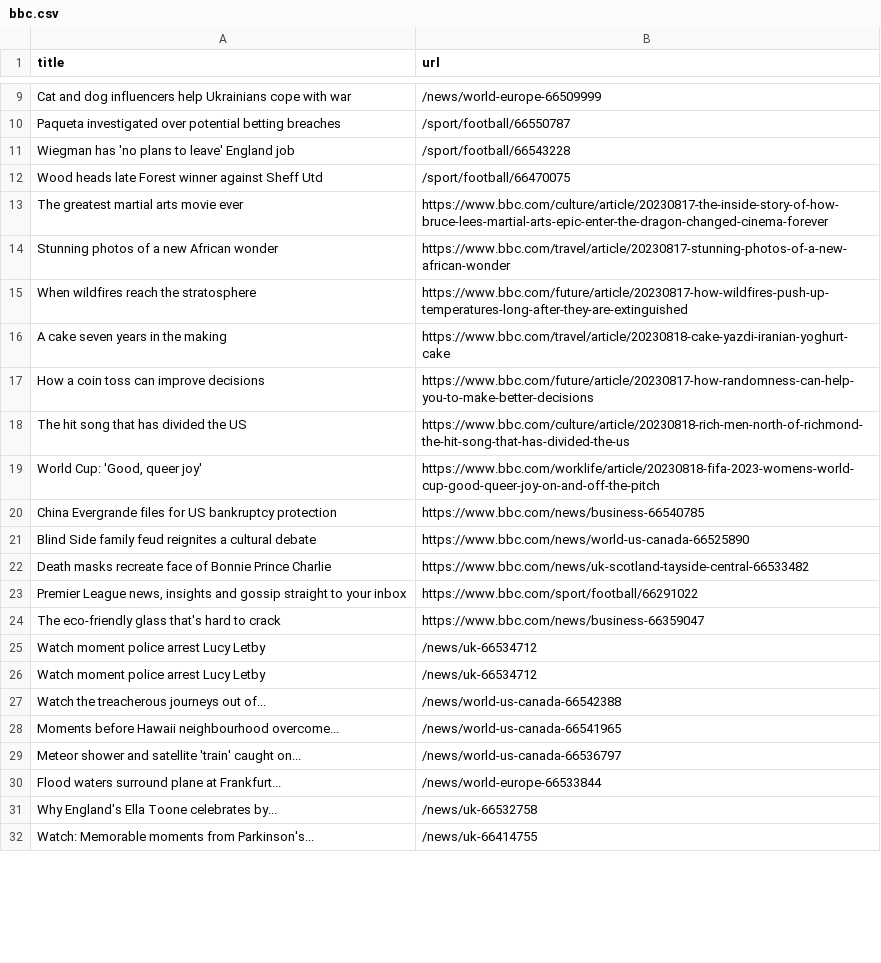
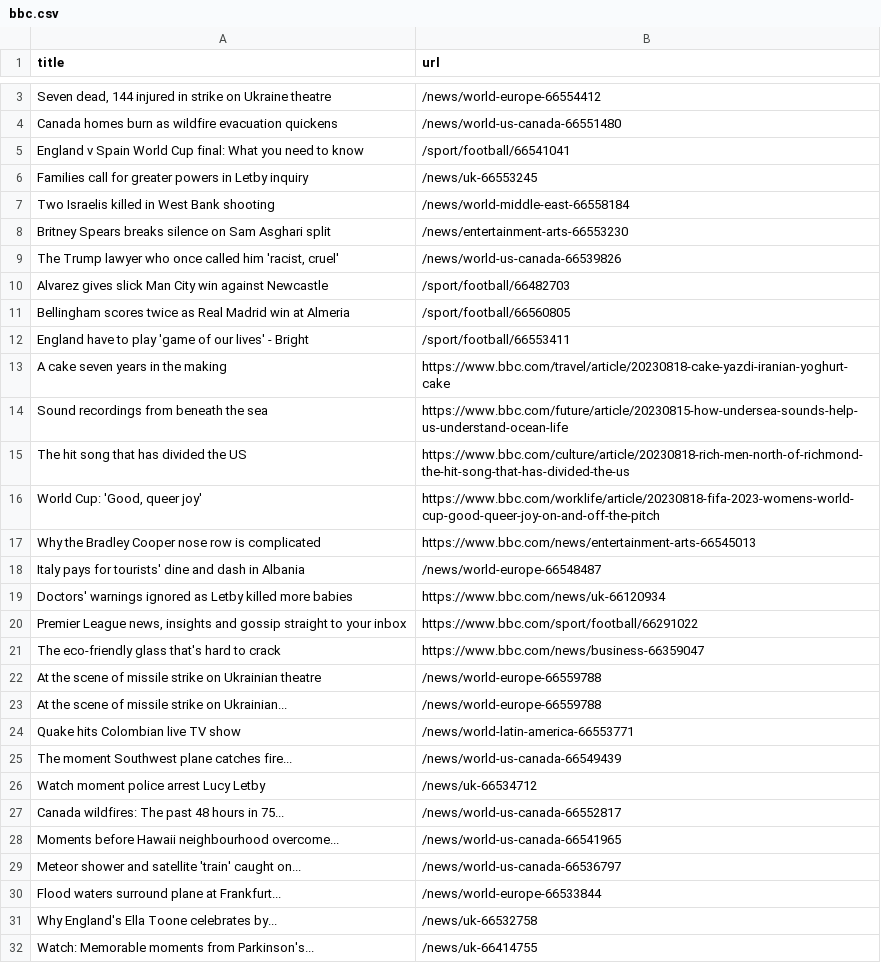
Before and after one commit to miotomita/automatic-scraper-bbc, a CSV file: bbc.csv, drawn as a sheet; only a part is shown, gaps mark what is left out; removed rows and columns are numbered as before the commit, all else as after; the diff covers the shown part only; the diff names each change by its address in the sheet, - before the commit and + after, or states it on an @@ line.

```diff
--- a/bbc.csv
+++ b/bbc.csv
-row 9: Cat and dog influencers help Ukrainians cope with war | /news/world-europe-66509999
-row 10: Paqueta investigated over potential betting breaches | /sport/football/66550787
-row 11: Wiegman has 'no plans to leave' England job | /sport/football/66543228
-row 12: Wood heads late Forest winner against Sheff Utd | /sport/football/66470075
-row 13: The greatest martial arts movie ever | https://www.bbc.com/culture/article/20230817-the-inside-story-of-how-bruce-lees-martial-arts-epic-enter-the-dragon-changed-cinema-forever
-row 14: Stunning photos of a new African wonder | https://www.bbc.com/travel/article/20230817-stunning-photos-of-a-new-african-wonder
-row 15: When wildfires reach the stratosphere | https://www.bbc.com/future/article/20230817-how-wildfires-push-up-temperatures-long-after-they-are-extinguished
+row 3: Seven dead, 144 injured in strike on Ukraine theatre | /news/world-europe-66554412
+row 4: Canada homes burn as wildfire evacuation quickens | /news/world-us-canada-66551480
+row 5: England v Spain World Cup final: What you need to know | /sport/football/66541041
+row 6: Families call for greater powers in Letby inquiry | /news/uk-66553245
+row 7: Two Israelis killed in West Bank shooting | /news/world-middle-east-66558184
+row 8: Britney Spears breaks silence on Sam Asghari split | /news/entertainment-arts-66553230
+row 9: The Trump lawyer who once called him 'racist, cruel' | /news/world-us-canada-66539826
+row 10: Alvarez gives slick Man City win against Newcastle | /sport/football/66482703
+row 11: Bellingham scores twice as Real Madrid win at Almeria | /sport/football/66560805
+row 12: England have to play 'game of our lives' - Bright | /sport/football/66553411
-row 17: How a coin toss can improve decisions | https://www.bbc.com/future/article/20230817-how-randomness-can-help-you-to-make-better-decisions
+row 14: Sound recordings from beneath the sea | https://www.bbc.com/future/article/20230815-how-undersea-sounds-help-us-understand-ocean-life
-row 20: China Evergrande files for US bankruptcy protection | https://www.bbc.com/news/business-66540785
-row 21: Blind Side family feud reignites a cultural debate | https://www.bbc.com/news/world-us-canada-66525890
-row 22: Death masks recreate face of Bonnie Prince Charlie | https://www.bbc.com/news/uk-scotland-tayside-central-66533482
+row 17: Why the Bradley Cooper nose row is complicated | https://www.bbc.com/news/entertainment-arts-66545013
+row 18: Italy pays for tourists' dine and dash in Albania | /news/world-europe-66548487
+row 19: Doctors' warnings ignored as Letby killed more babies | https://www.bbc.com/news/uk-66120934
+row 22: At the scene of missile strike on Ukrainian theatre | /news/world-europe-66559788
+row 23: At the scene of missile strike on Ukrainian... | /news/world-europe-66559788
+row 24: Quake hits Colombian live TV show | /news/world-latin-america-66553771
+row 25: The moment Southwest plane catches fire... | /news/world-us-canada-66549439
-row 26: Watch moment police arrest Lucy Letby | /news/uk-66534712
-row 27: Watch the treacherous journeys out of... | /news/world-us-canada-66542388
+row 27: Canada wildfires: The past 48 hours in 75... | /news/world-us-canada-66552817
```
Also changed, not shown: 3 added rows, 11 removed rows, 2 moved rows and 1 edited cell elsewhere in this file.
